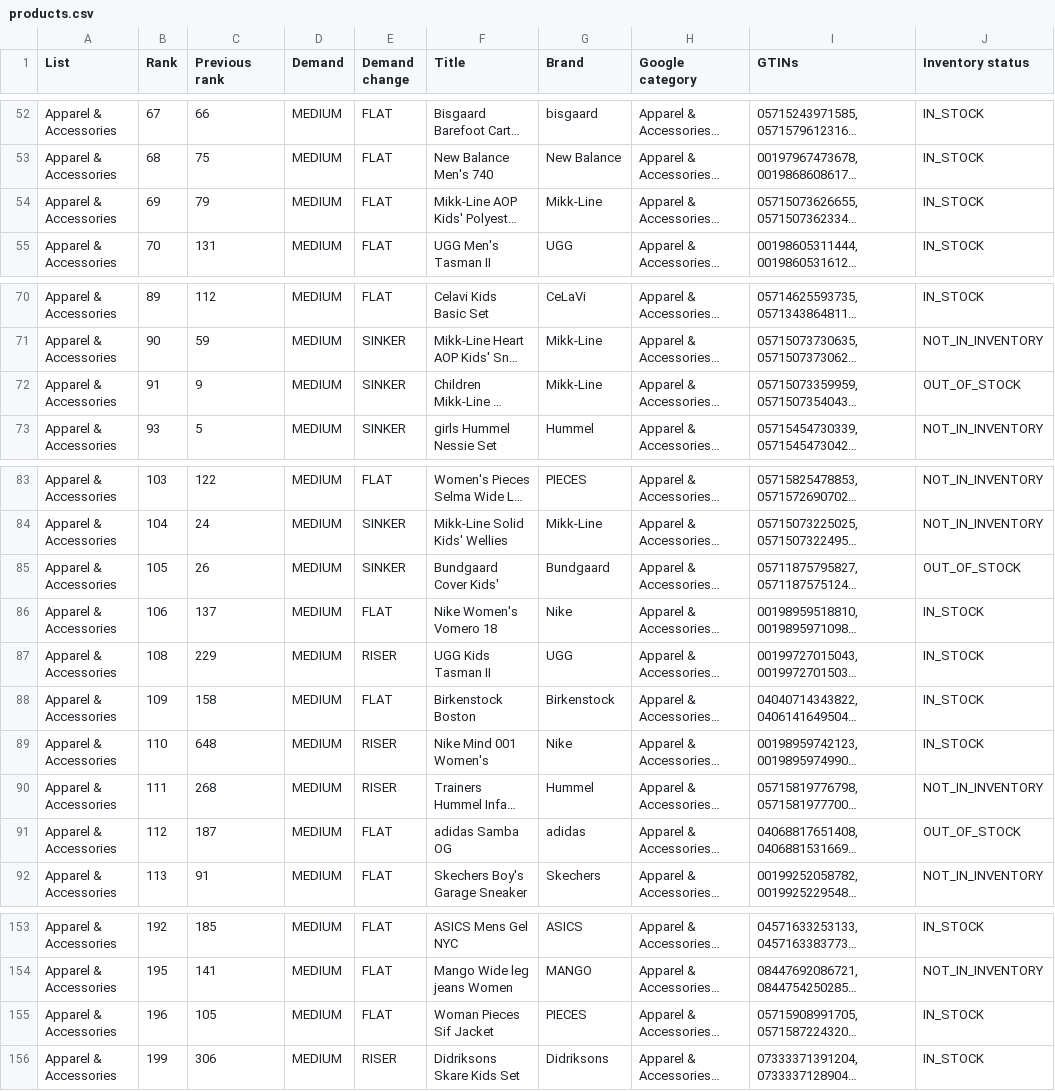
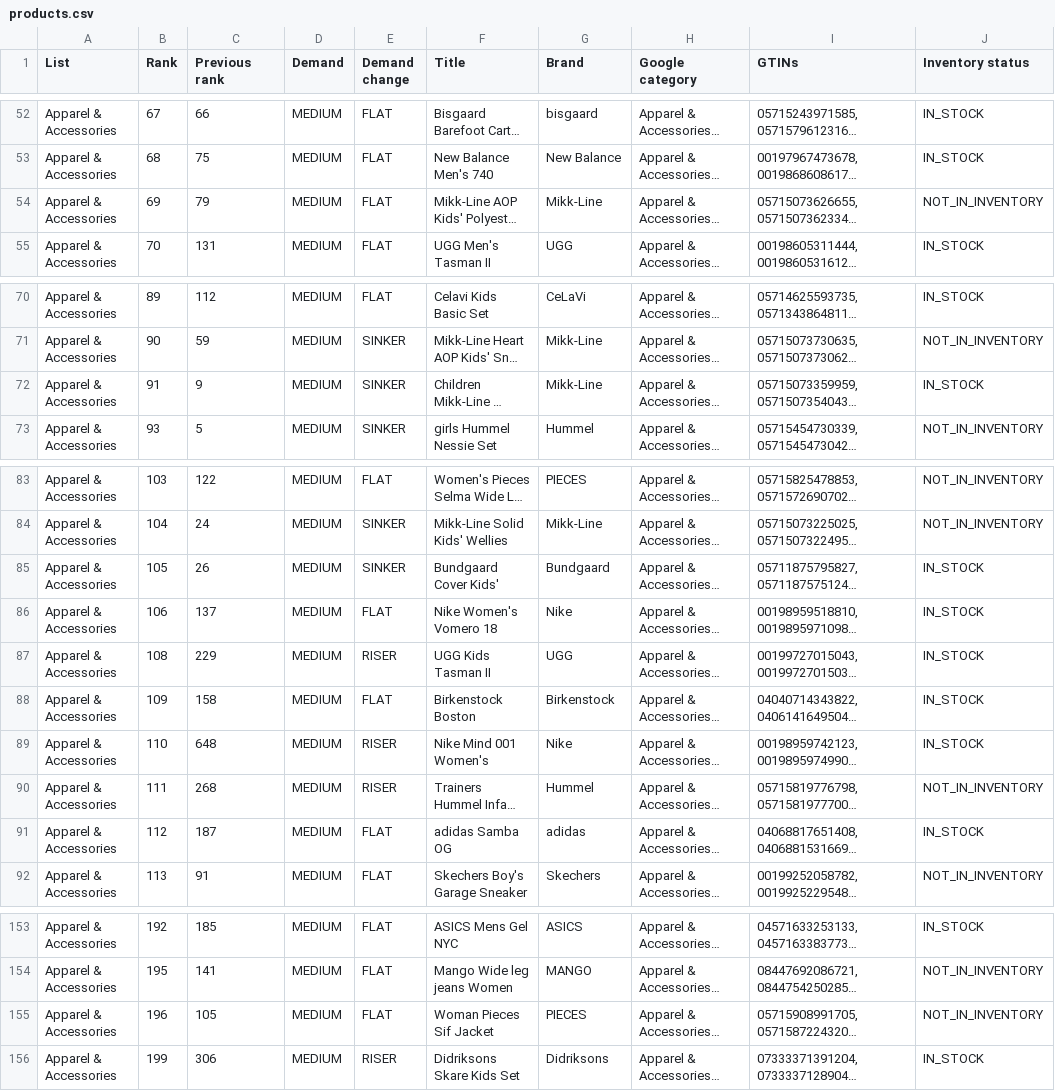
Before and after one commit to hjaltekoko/bestseller-dashboard, a CSV file: data/last_good/products.csv, drawn as a sheet; only a part is shown, gaps mark what is left out; long unchanged cells end in …; the diff covers the shown part only; the diff names each change by its address in the sheet, - before the commit and + after, or states it on an @@ line.

```diff
--- a/data/last_good/products.csv
+++ b/data/last_good/products.csv
-J54 (Inventory status): IN_STOCK
+J54 (Inventory status): NOT_IN_INVENTORY
-J72 (Inventory status): OUT_OF_STOCK
+J72 (Inventory status): IN_STOCK
-J85 (Inventory status): OUT_OF_STOCK
+J85 (Inventory status): IN_STOCK
-J91 (Inventory status): OUT_OF_STOCK
+J91 (Inventory status): IN_STOCK
-J155 (Inventory status): IN_STOCK
+J155 (Inventory status): NOT_IN_INVENTORY
```
Also changed, not shown: 1 added row, 1 removed row and 44 edited cells elsewhere in this file, data/coverage.csv, data/last_good/coverage.csv, 3 other files.
